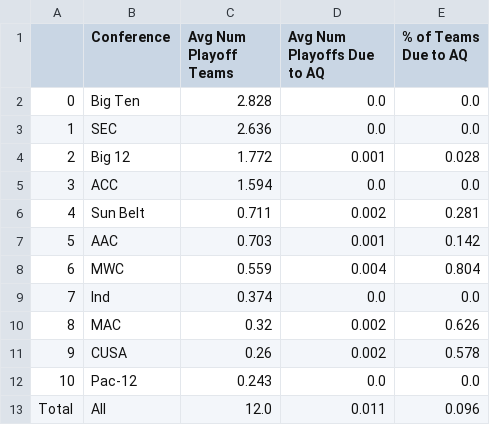
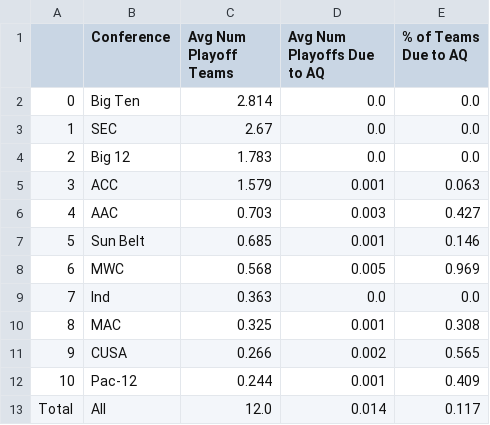
Before and after one commit to beckettsanderson/CFP-Simulator, a CSV file: Simulation Outputs/Conference Stats/conference_stats_Oct23_AQ5_P12_N2000.csv, drawn as a sheet.

```diff
--- a/Simulation Outputs/Conference Stats/conference_stats_Oct23_AQ5_P12_N2000.csv
+++ b/Simulation Outputs/Conference Stats/conference_stats_Oct23_AQ5_P12_N2000.csv
@@ -1,13 +1,13 @@
 ,Conference,Avg Num Playoff Teams,Avg Num Playoffs Due to AQ,% of Teams Due to AQ
-0,Big Ten,2.828,0.0,0.0
-1,SEC,2.636,0.0,0.0
-2,Big 12,1.772,0.001,0.028
-3,ACC,1.594,0.0,0.0
-4,Sun Belt,0.711,0.002,0.281
-5,AAC,0.703,0.001,0.142
-6,MWC,0.559,0.004,0.804
-7,Ind,0.374,0.0,0.0
-8,MAC,0.32,0.002,0.626
-9,CUSA,0.26,0.002,0.578
-10,Pac-12,0.243,0.0,0.0
-Total,All,12.0,0.011,0.096
+0,Big Ten,2.814,0.0,0.0
+1,SEC,2.67,0.0,0.0
+2,Big 12,1.783,0.0,0.0
+3,ACC,1.579,0.001,0.063
+4,AAC,0.703,0.003,0.427
+5,Sun Belt,0.685,0.001,0.146
+6,MWC,0.568,0.005,0.969
+7,Ind,0.363,0.0,0.0
+8,MAC,0.325,0.001,0.308
+9,CUSA,0.266,0.002,0.565
+10,Pac-12,0.244,0.001,0.409
+Total,All,12.0,0.014,0.117
```
Also changed, not shown: Simulation Outputs/Team Stats/team_stats_Oct23_AQ5_P12_N2000.csv.
